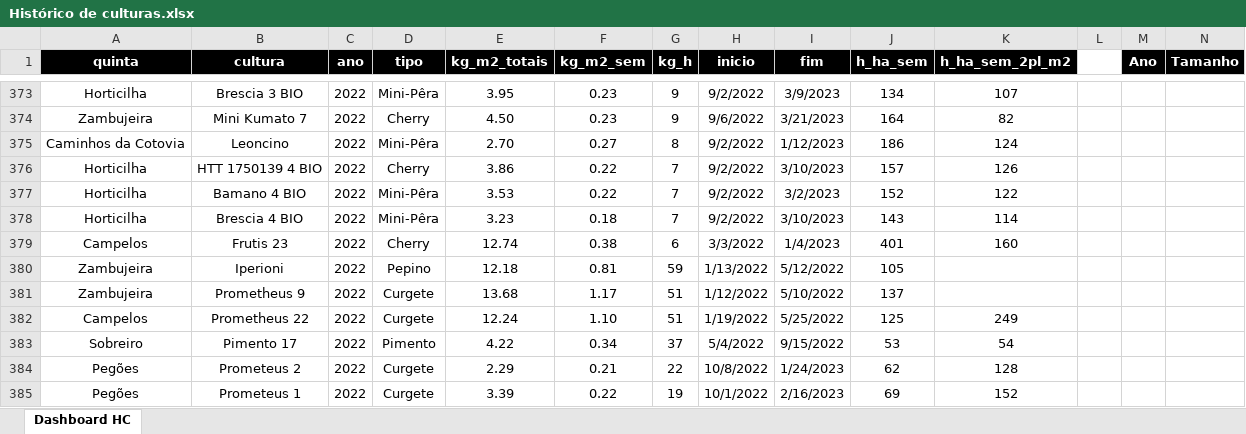
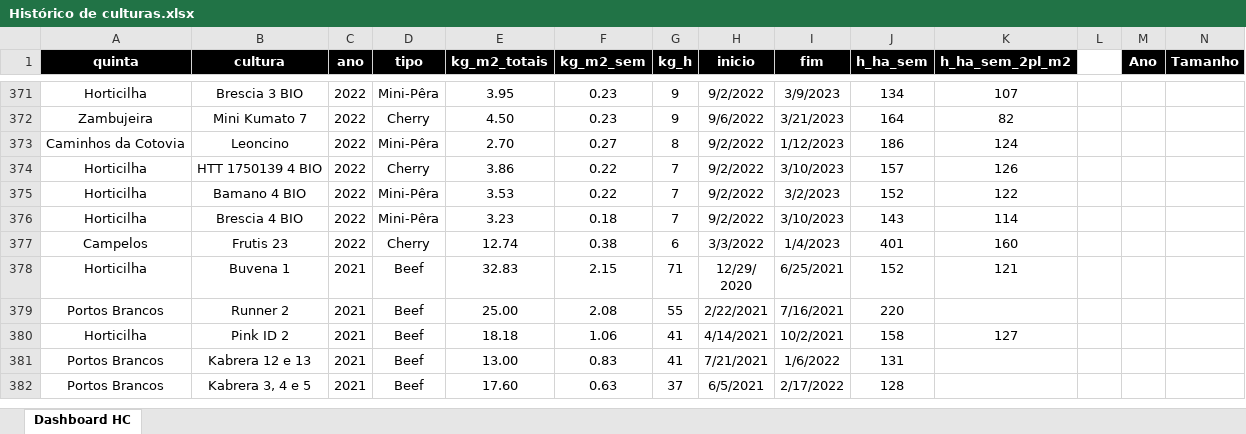
Before and after one commit to luishortipor/historicodeculturas, an Excel workbook: Histórico de culturas.xlsx, sheet Dashboard HC, drawn as a sheet; only a part is shown, gaps mark what is left out; the shorter side is filled out with more unchanged rows; values as stored, in another font and other column widths than the file's, no borders; rows hold the shown columns only; the diff covers the shown part only; the diff names each change by its address in the sheet, - before the commit and + after, or states it on an @@ line.

Commit message:
Add files via upload

```diff
--- a/Histórico de culturas.xlsx (sheet Dashboard HC)
+++ b/Histórico de culturas.xlsx (sheet Dashboard HC)
-row 380: Zambujeira | Iperioni | 2022 | Pepino | 12.18 | 0.81 | 59 | 1/13/2022 | 5/12/2022 | 105
-row 381: Zambujeira | Prometheus 9 | 2022 | Curgete | 13.68 | 1.17 | 51 | 1/12/2022 | 5/10/2022 | 137
-row 382: Campelos | Prometheus 22 | 2022 | Curgete | 12.24 | 1.10 | 51 | 1/19/2022 | 5/25/2022 | 125 | 249
-row 383: Sobreiro | Pimento 17 | 2022 | Pimento | 4.22 | 0.34 | 37 | 5/4/2022 | 9/15/2022 | 53 | 54
-row 384: Pegões | Prometeus 2 | 2022 | Curgete | 2.29 | 0.21 | 22 | 10/8/2022 | 1/24/2023 | 62 | 128
-row 385: Pegões | Prometeus 1 | 2022 | Curgete | 3.39 | 0.22 | 19 | 10/1/2022 | 2/16/2023 | 69 | 152
```
Also changed, not shown: 16 removed rows elsewhere in this sheet.
